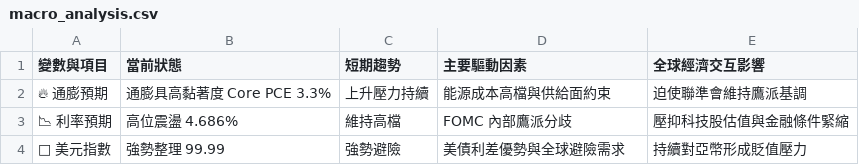
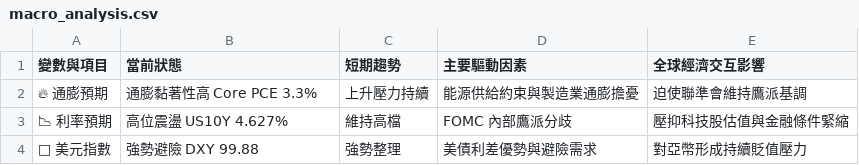
Before and after one commit to soga52-rgb/macro-dashboard, a CSV file: macro_analysis.csv, drawn as a sheet.

```diff
--- a/macro_analysis.csv
+++ b/macro_analysis.csv
@@ -1,4 +1,4 @@
 變數與項目,當前狀態,短期趨勢,主要驅動因素,全球經濟交互影響
-🔥 通膨預期,通膨具高黏著度 Core PCE 3.3%,上升壓力持續,能源成本高檔與供給面約束,迫使聯準會維持鷹派基調
-📉 利率預期,高位震盪 4.686%,維持高檔,FOMC 內部鷹派分歧,壓抑科技股估值與金融條件緊縮
-🦅 美元指數,強勢整理 99.99,強勢避險,美債利差優勢與全球避險需求,持續對亞幣形成貶值壓力
+🔥 通膨預期,通膨黏著性高 Core PCE 3.3%,上升壓力持續,能源供給約束與製造業通膨擔憂,迫使聯準會維持鷹派基調
+📉 利率預期,高位震盪 US10Y 4.627%,維持高檔,FOMC 內部鷹派分歧,壓抑科技股估值與金融條件緊縮
+🦅 美元指數,強勢避險 DXY 99.88,強勢整理,美債利差優勢與避險需求,對亞幣形成持續貶值壓力
```
Also changed, not shown: 3 other files.
